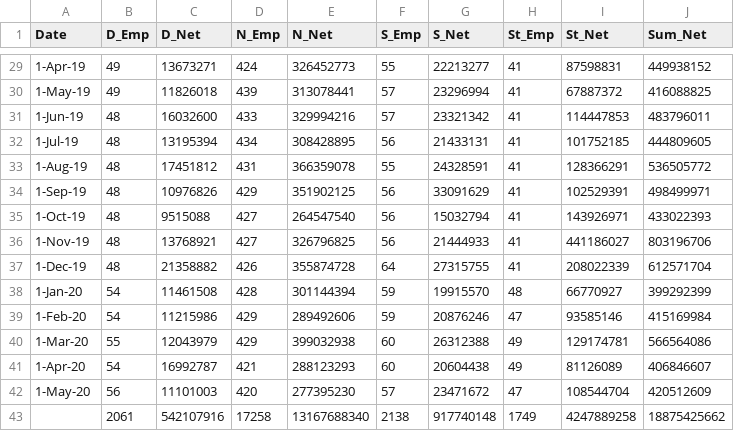
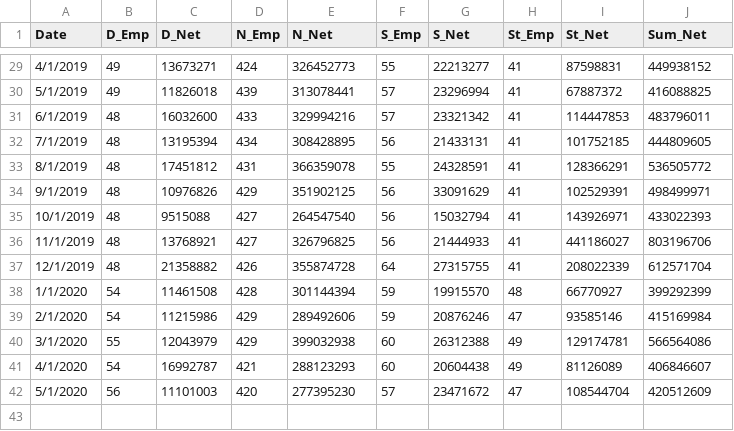
Before and after one commit to virabhra/data, a CSV file: Data_2.csv, drawn as a sheet; only a part is shown, gaps mark what is left out; the diff covers the shown part only.

```diff
--- a/Data_2.csv
+++ b/Data_2.csv
@@ -29,15 +29,14 @@
-1-Apr-19,49,13673271,424,326452773,55,22213277,41,87598831,449938152
-1-May-19,49,11826018,439,313078441,57,23296994,41,67887372,416088825
-1-Jun-19,48,16032600,433,329994216,57,23321342,41,114447853,483796011
-1-Jul-19,48,13195394,434,308428895,56,21433131,41,101752185,444809605
-1-Aug-19,48,17451812,431,366359078,55,24328591,41,128366291,536505772
-1-Sep-19,48,10976826,429,351902125,56,33091629,41,102529391,498499971
-1-Oct-19,48,9515088,427,264547540,56,15032794,41,143926971,433022393
-1-Nov-19,48,13768921,427,326796825,56,21444933,41,441186027,803196706
-1-Dec-19,48,21358882,426,355874728,64,27315755,41,208022339,612571704
-1-Jan-20,54,11461508,428,301144394,59,19915570,48,66770927,399292399
-1-Feb-20,54,11215986,429,289492606,59,20876246,47,93585146,415169984
-1-Mar-20,55,12043979,429,399032938,60,26312388,49,129174781,566564086
-1-Apr-20,54,16992787,421,288123293,60,20604438,49,81126089,406846607
-1-May-20,56,11101003,420,277395230,57,23471672,47,108544704,420512609
-,2061,542107916,17258,13167688340,2138,917740148,1749,4247889258,18875425662
+4/1/2019,49,13673271,424,326452773,55,22213277,41,87598831,449938152
+5/1/2019,49,11826018,439,313078441,57,23296994,41,67887372,416088825
+6/1/2019,48,16032600,433,329994216,57,23321342,41,114447853,483796011
+7/1/2019,48,13195394,434,308428895,56,21433131,41,101752185,444809605
+8/1/2019,48,17451812,431,366359078,55,24328591,41,128366291,536505772
+9/1/2019,48,10976826,429,351902125,56,33091629,41,102529391,498499971
+10/1/2019,48,9515088,427,264547540,56,15032794,41,143926971,433022393
+11/1/2019,48,13768921,427,326796825,56,21444933,41,441186027,803196706
+12/1/2019,48,21358882,426,355874728,64,27315755,41,208022339,612571704
+1/1/2020,54,11461508,428,301144394,59,19915570,48,66770927,399292399
+2/1/2020,54,11215986,429,289492606,59,20876246,47,93585146,415169984
+3/1/2020,55,12043979,429,399032938,60,26312388,49,129174781,566564086
+4/1/2020,54,16992787,421,288123293,60,20604438,49,81126089,406846607
+5/1/2020,56,11101003,420,277395230,57,23471672,47,108544704,420512609
```
Also changed, not shown: 27 edited cells elsewhere in this file, data_1.csv.
